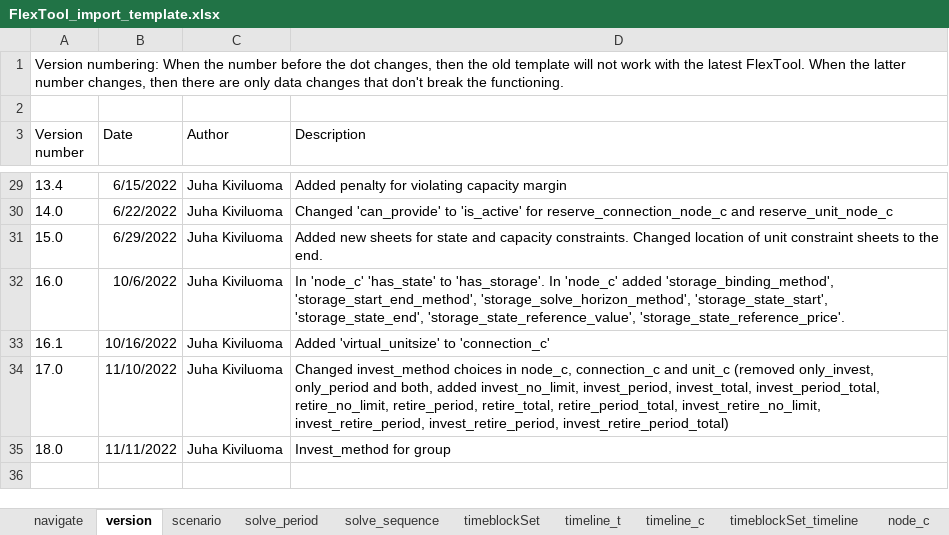
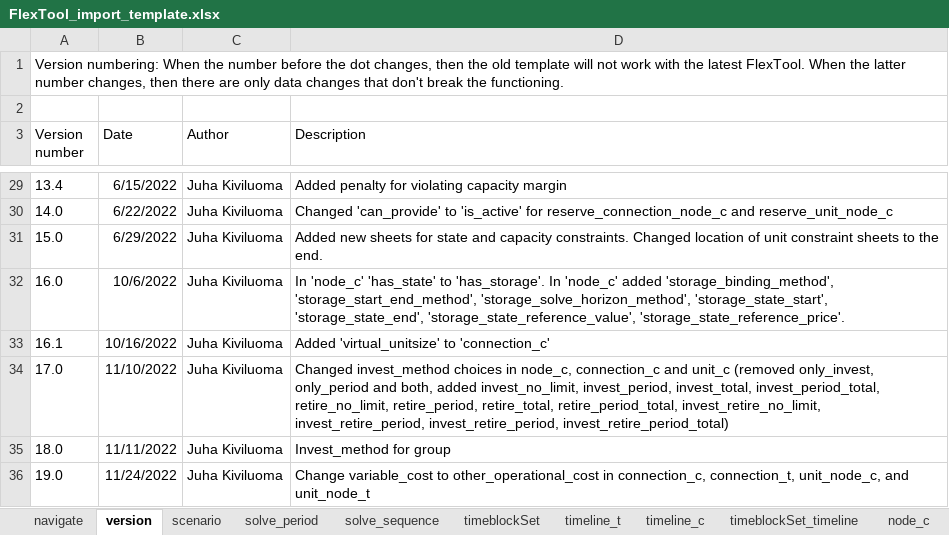
Before and after one commit to irena-flextool/flextool, an Excel workbook: FlexTool_import_template.xlsx, sheet version, drawn as a sheet; only a part is shown, gaps mark what is left out; values as stored, in another font and other column widths than the file's, no borders; the diff names each change by its address in the sheet, - before the commit and + after, or states it on an @@ line.

Commit message:
Change variable_cost to other_operational_cost and add 'fusion power plants' of issue #2.

```diff
--- a/FlexTool_import_template.xlsx (sheet version)
+++ b/FlexTool_import_template.xlsx (sheet version)
+row 36: 19.0 | 11/24/2022 | Juha Kiviluoma | Change variable_cost to other_operational_cost in connection_c, connection_t, unit_node_c, and unit_node_t
```
Also changed, not shown: sheet unit_node_c, sheet connection_c, sheet unit_node_t, 6 other files.
